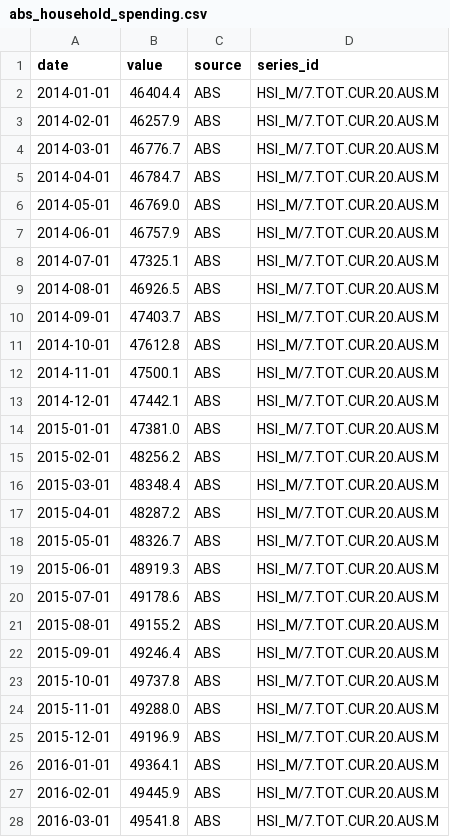
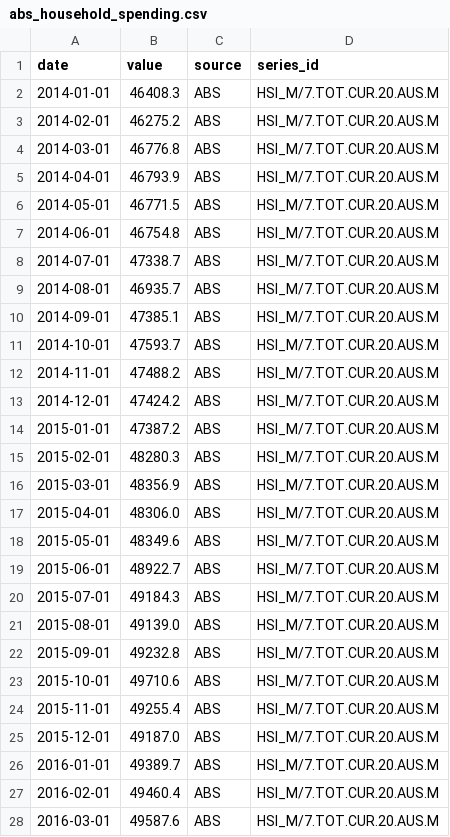
Before and after one commit to 0xLeathery/rba-hawko-meter, a CSV file: data/abs_household_spending.csv, drawn as a sheet; only a part is shown; the diff covers the shown part only.

```diff
--- a/data/abs_household_spending.csv
+++ b/data/abs_household_spending.csv
@@ -1,28 +1,28 @@
 date,value,source,series_id
-2014-01-01,46404.4,ABS,HSI_M/7.TOT.CUR.20.AUS.M
-2014-02-01,46257.9,ABS,HSI_M/7.TOT.CUR.20.AUS.M
-2014-03-01,46776.7,ABS,HSI_M/7.TOT.CUR.20.AUS.M
-2014-04-01,46784.7,ABS,HSI_M/7.TOT.CUR.20.AUS.M
-2014-05-01,46769.0,ABS,HSI_M/7.TOT.CUR.20.AUS.M
-2014-06-01,46757.9,ABS,HSI_M/7.TOT.CUR.20.AUS.M
-2014-07-01,47325.1,ABS,HSI_M/7.TOT.CUR.20.AUS.M
-2014-08-01,46926.5,ABS,HSI_M/7.TOT.CUR.20.AUS.M
-2014-09-01,47403.7,ABS,HSI_M/7.TOT.CUR.20.AUS.M
-2014-10-01,47612.8,ABS,HSI_M/7.TOT.CUR.20.AUS.M
-2014-11-01,47500.1,ABS,HSI_M/7.TOT.CUR.20.AUS.M
-2014-12-01,47442.1,ABS,HSI_M/7.TOT.CUR.20.AUS.M
-2015-01-01,47381.0,ABS,HSI_M/7.TOT.CUR.20.AUS.M
-2015-02-01,48256.2,ABS,HSI_M/7.TOT.CUR.20.AUS.M
-2015-03-01,48348.4,ABS,HSI_M/7.TOT.CUR.20.AUS.M
-2015-04-01,48287.2,ABS,HSI_M/7.TOT.CUR.20.AUS.M
-2015-05-01,48326.7,ABS,HSI_M/7.TOT.CUR.20.AUS.M
-2015-06-01,48919.3,ABS,HSI_M/7.TOT.CUR.20.AUS.M
-2015-07-01,49178.6,ABS,HSI_M/7.TOT.CUR.20.AUS.M
-2015-08-01,49155.2,ABS,HSI_M/7.TOT.CUR.20.AUS.M
-2015-09-01,49246.4,ABS,HSI_M/7.TOT.CUR.20.AUS.M
-2015-10-01,49737.8,ABS,HSI_M/7.TOT.CUR.20.AUS.M
-2015-11-01,49288.0,ABS,HSI_M/7.TOT.CUR.20.AUS.M
-2015-12-01,49196.9,ABS,HSI_M/7.TOT.CUR.20.AUS.M
-2016-01-01,49364.1,ABS,HSI_M/7.TOT.CUR.20.AUS.M
-2016-02-01,49445.9,ABS,HSI_M/7.TOT.CUR.20.AUS.M
-2016-03-01,49541.8,ABS,HSI_M/7.TOT.CUR.20.AUS.M
+2014-01-01,46408.3,ABS,HSI_M/7.TOT.CUR.20.AUS.M
+2014-02-01,46275.2,ABS,HSI_M/7.TOT.CUR.20.AUS.M
+2014-03-01,46776.8,ABS,HSI_M/7.TOT.CUR.20.AUS.M
+2014-04-01,46793.9,ABS,HSI_M/7.TOT.CUR.20.AUS.M
+2014-05-01,46771.5,ABS,HSI_M/7.TOT.CUR.20.AUS.M
+2014-06-01,46754.8,ABS,HSI_M/7.TOT.CUR.20.AUS.M
+2014-07-01,47338.7,ABS,HSI_M/7.TOT.CUR.20.AUS.M
+2014-08-01,46935.7,ABS,HSI_M/7.TOT.CUR.20.AUS.M
+2014-09-01,47385.1,ABS,HSI_M/7.TOT.CUR.20.AUS.M
+2014-10-01,47593.7,ABS,HSI_M/7.TOT.CUR.20.AUS.M
+2014-11-01,47488.2,ABS,HSI_M/7.TOT.CUR.20.AUS.M
+2014-12-01,47424.2,ABS,HSI_M/7.TOT.CUR.20.AUS.M
+2015-01-01,47387.2,ABS,HSI_M/7.TOT.CUR.20.AUS.M
+2015-02-01,48280.3,ABS,HSI_M/7.TOT.CUR.20.AUS.M
+2015-03-01,48356.9,ABS,HSI_M/7.TOT.CUR.20.AUS.M
+2015-04-01,48306.0,ABS,HSI_M/7.TOT.CUR.20.AUS.M
+2015-05-01,48349.6,ABS,HSI_M/7.TOT.CUR.20.AUS.M
+2015-06-01,48922.7,ABS,HSI_M/7.TOT.CUR.20.AUS.M
+2015-07-01,49184.3,ABS,HSI_M/7.TOT.CUR.20.AUS.M
+2015-08-01,49139.0,ABS,HSI_M/7.TOT.CUR.20.AUS.M
+2015-09-01,49232.8,ABS,HSI_M/7.TOT.CUR.20.AUS.M
+2015-10-01,49710.6,ABS,HSI_M/7.TOT.CUR.20.AUS.M
+2015-11-01,49255.4,ABS,HSI_M/7.TOT.CUR.20.AUS.M
+2015-12-01,49187.0,ABS,HSI_M/7.TOT.CUR.20.AUS.M
+2016-01-01,49389.7,ABS,HSI_M/7.TOT.CUR.20.AUS.M
+2016-02-01,49460.4,ABS,HSI_M/7.TOT.CUR.20.AUS.M
+2016-03-01,49587.6,ABS,HSI_M/7.TOT.CUR.20.AUS.M
```
Also changed, not shown: 1 added row and 117 edited cells elsewhere in this file, 2 other files.
